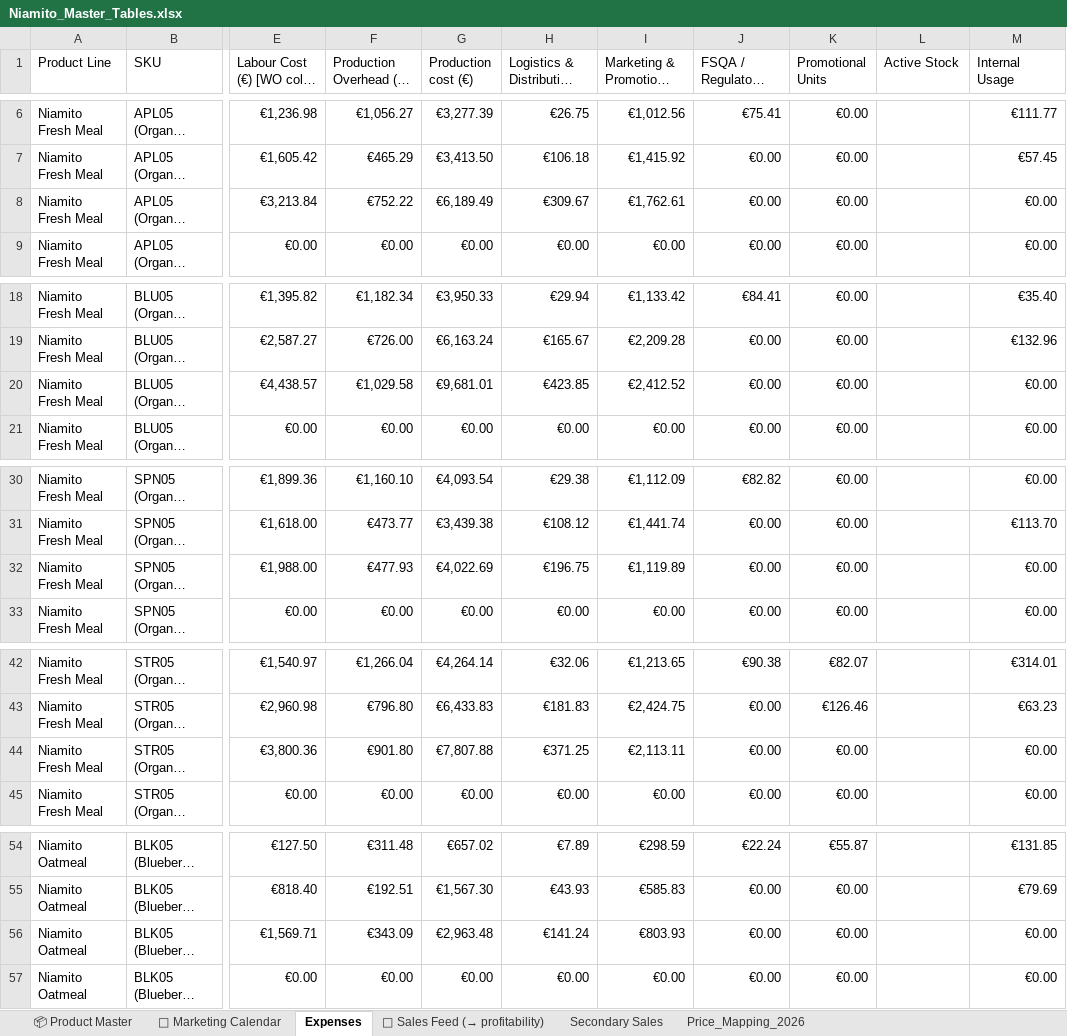
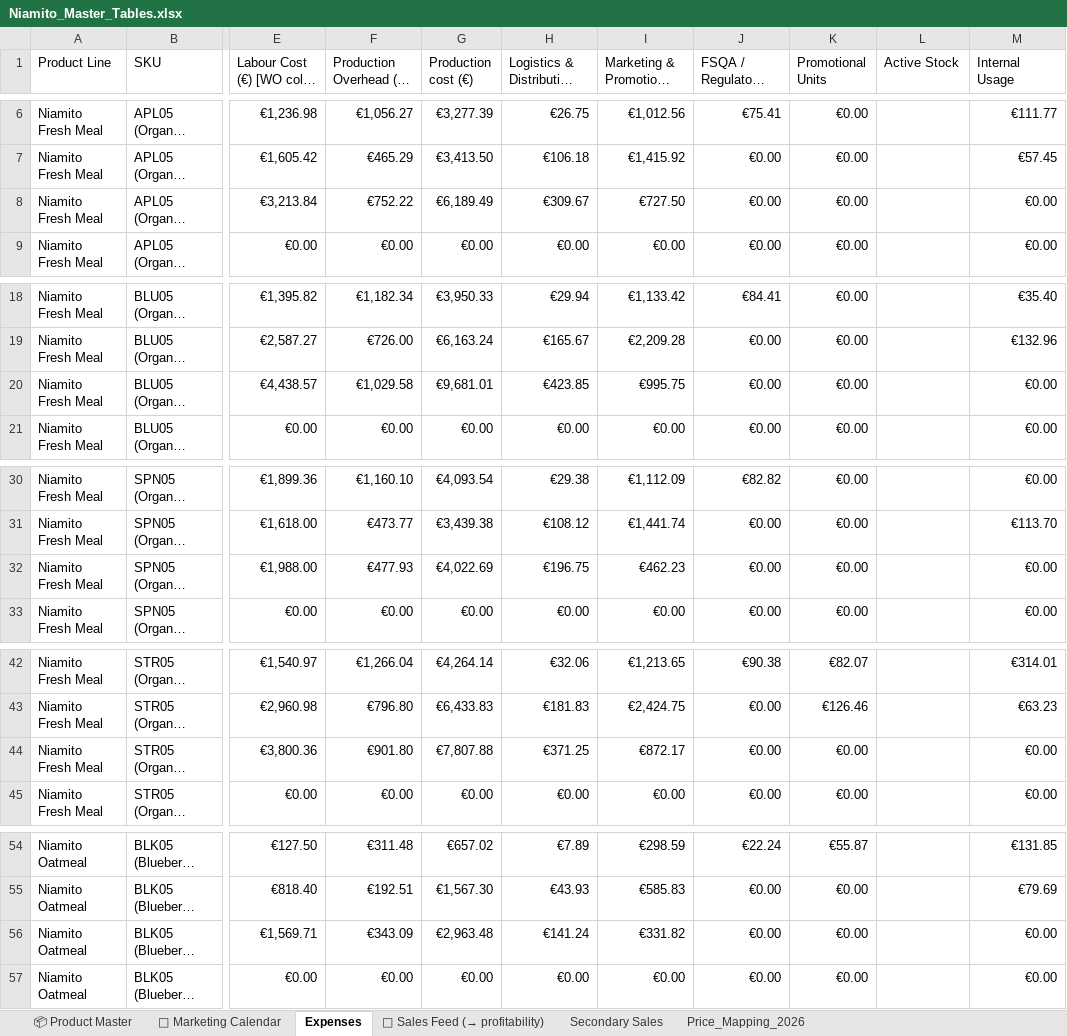
Before and after one commit to nikatasler-cloud/niamito-dashboard-, an Excel workbook: Niamito_Master_Tables.xlsx, sheet Expenses, drawn as a sheet; only a part is shown, gaps mark what is left out; long unchanged cells end in …; values as stored, in another font and other column widths than the file's, no borders; charts and pictures not drawn; the diff covers the shown part only; the diff names each change by its address in the sheet, - before the commit and + after, or states it on an @@ line.

Commit message:
Add files via upload

```diff
--- a/Niamito_Master_Tables.xlsx (sheet Expenses)
+++ b/Niamito_Master_Tables.xlsx (sheet Expenses)
-I8: €1,762.61
+I8: €727.50
-I20: €2,412.52
+I20: €995.75
-I32: €1,119.89
+I32: €462.23
-I44: €2,113.11
+I44: €872.17
-I56: €803.93
+I56: €331.82
```
Also changed, not shown: 5 edited cells elsewhere in this sheet.
